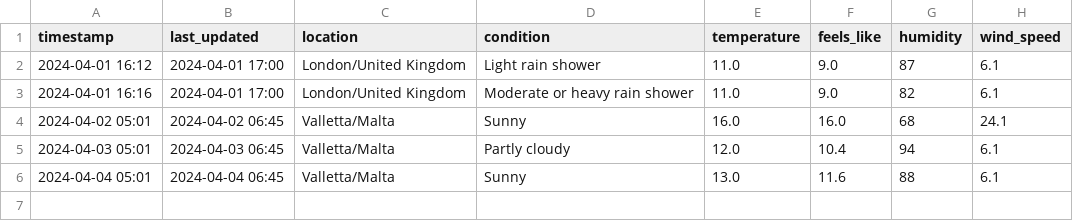
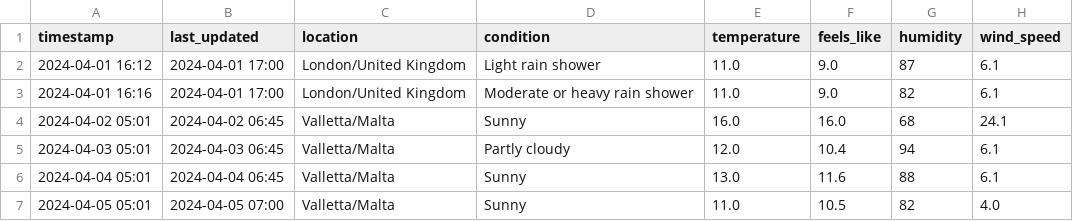
Before and after one commit to phitzi/medium_actions_weather, a CSV file: temperature_log.csv, drawn as a sheet; the diff names each change by its address in the sheet, - before the commit and + after, or states it on an @@ line.

```diff
--- a/temperature_log.csv
+++ b/temperature_log.csv
+row 7: 2024-04-05 05:01 | 2024-04-05 07:00 | Valletta/Malta | Sunny | 11.0 | 10.5 | 82 | 4.0
```
